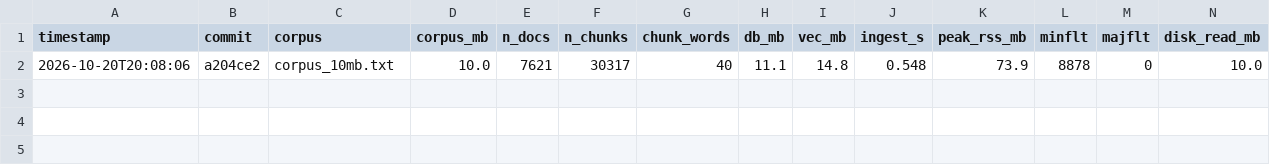
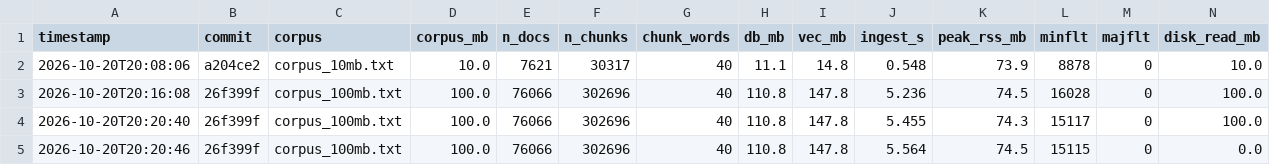
Before and after one commit to Gusta-Santos/SO_UFS_2026_2_ATIVIDADE2_Santos_Gustavo, a CSV file: results/raw/ingest.csv, drawn as a sheet.

```diff
--- a/results/raw/ingest.csv
+++ b/results/raw/ingest.csv
@@ -2 +2,4 @@ timestamp,commit,corpus,corpus_mb,n_docs,n_chunks,chunk_words,db_mb,vec_mb,inges
 2026-10-20T20:08:06,a204ce2,corpus_10mb.txt,10.0,7621,30317,40,11.1,14.8,0.548,73.9,8878,0,10.0
+2026-10-20T20:16:08,26f399f,corpus_100mb.txt,100.0,76066,302696,40,110.8,147.8,5.236,74.5,16028,0,100.0
+2026-10-20T20:20:40,26f399f,corpus_100mb.txt,100.0,76066,302696,40,110.8,147.8,5.455,74.3,15117,0,100.0
+2026-10-20T20:20:46,26f399f,corpus_100mb.txt,100.0,76066,302696,40,110.8,147.8,5.564,74.5,15115,0,0.0
```
Also changed, not shown: 2 other files.
